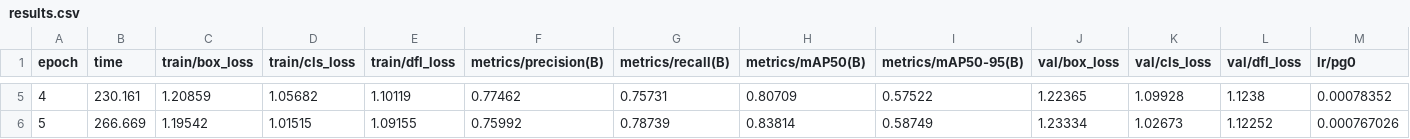
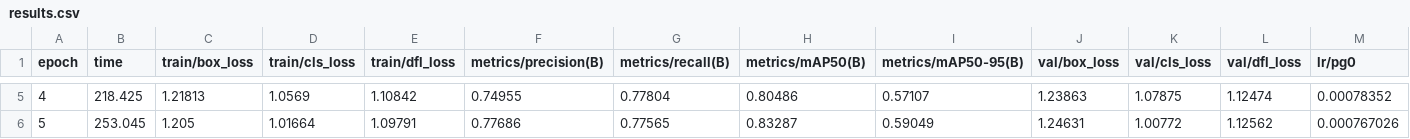
Before and after one commit to lfiathan/2Phase-Object-Detection, a CSV file: runs/detect/yolov8_phase2_fine/results.csv, drawn as a sheet; only a part is shown, gaps mark what is left out; the diff covers the shown part only; the diff names each change by its address in the sheet, - before the commit and + after, or states it on an @@ line.

Commit message:
Update YOLOv8 training configuration and results; adjust image size and batch size, add new dataset, and update performance metrics

```diff
--- a/runs/detect/yolov8_phase2_fine/results.csv
+++ b/runs/detect/yolov8_phase2_fine/results.csv
-B5 (time): 230.161
+B5 (time): 218.425
-C5 (train/box_loss): 1.20859
+C5 (train/box_loss): 1.21813
-D5 (train/cls_loss): 1.05682
+D5 (train/cls_loss): 1.0569
-E5 (train/dfl_loss): 1.10119
+E5 (train/dfl_loss): 1.10842
-F5 (metrics/precision(B)): 0.77462
+F5 (metrics/precision(B)): 0.74955
-G5 (metrics/recall(B)): 0.75731
+G5 (metrics/recall(B)): 0.77804
-H5 (metrics/mAP50(B)): 0.80709
+H5 (metrics/mAP50(B)): 0.80486
-I5 (metrics/mAP50-95(B)): 0.57522
+I5 (metrics/mAP50-95(B)): 0.57107
-J5 (val/box_loss): 1.22365
+J5 (val/box_loss): 1.23863
-K5 (val/cls_loss): 1.09928
+K5 (val/cls_loss): 1.07875
-L5 (val/dfl_loss): 1.1238
+L5 (val/dfl_loss): 1.12474
-B6 (time): 266.669
+B6 (time): 253.045
-C6 (train/box_loss): 1.19542
+C6 (train/box_loss): 1.205
-D6 (train/cls_loss): 1.01515
+D6 (train/cls_loss): 1.01664
-E6 (train/dfl_loss): 1.09155
+E6 (train/dfl_loss): 1.09791
-F6 (metrics/precision(B)): 0.75992
+F6 (metrics/precision(B)): 0.77686
-G6 (metrics/recall(B)): 0.78739
+G6 (metrics/recall(B)): 0.77565
-H6 (metrics/mAP50(B)): 0.83814
+H6 (metrics/mAP50(B)): 0.83287
-I6 (metrics/mAP50-95(B)): 0.58749
+I6 (metrics/mAP50-95(B)): 0.59049
-J6 (val/box_loss): 1.23334
+J6 (val/box_loss): 1.24631
-K6 (val/cls_loss): 1.02673
+K6 (val/cls_loss): 1.00772
-L6 (val/dfl_loss): 1.12252
+L6 (val/dfl_loss): 1.12562
```
Also changed, not shown: 109 edited cells elsewhere in this file, runs/detect/yolov8_phase1_coarse/results.csv, 27 other files.
